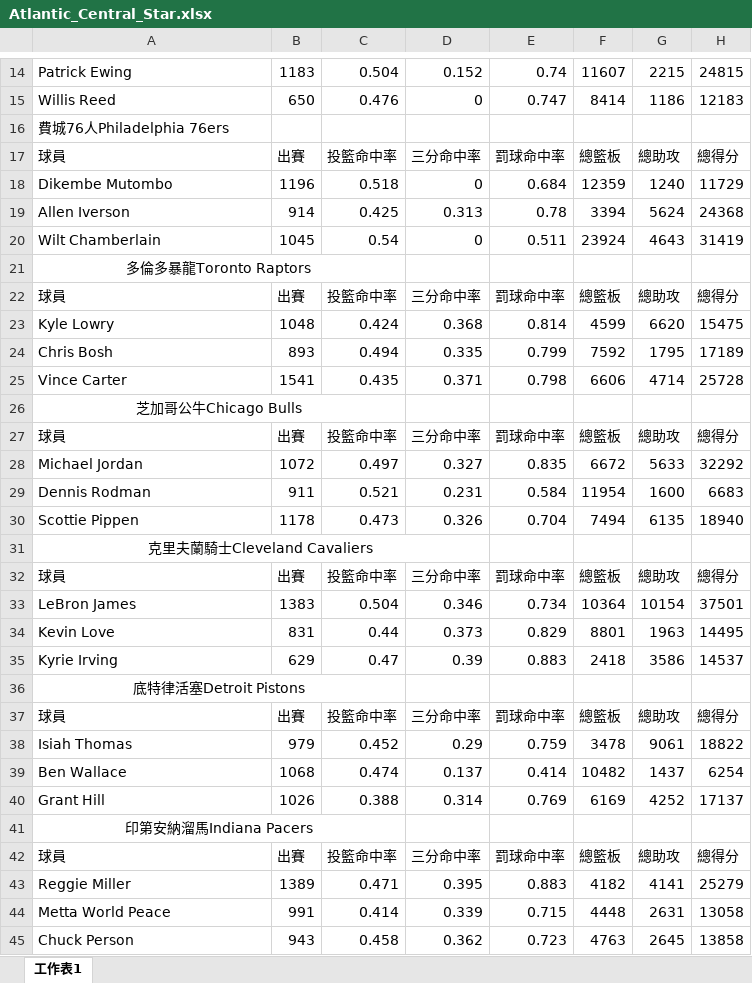
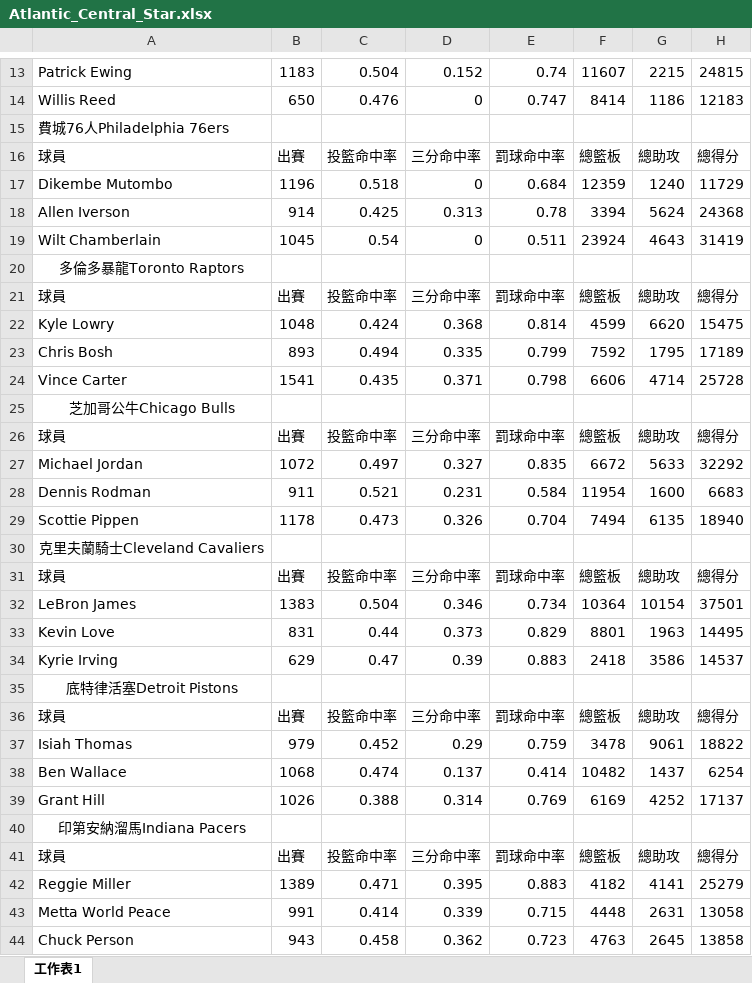
Before and after one commit to ShaoLianWu/report-2, an Excel workbook: star/Atlantic_Central_Star.xlsx, sheet 工作表1, drawn as a sheet; only a part is shown, gaps mark what is left out; values as stored, in another font and other column widths than the file's, no borders; removed rows and columns are numbered as before the commit, all else as after; the diff covers the shown part only; the diff names each change by its address in the sheet, - before the commit and + after, or states it on an @@ line.

Commit message:
Add files via upload

```diff
--- a/star/Atlantic_Central_Star.xlsx (sheet 工作表1)
+++ b/star/Atlantic_Central_Star.xlsx (sheet 工作表1)
-A21:C21 merged
-A26:C26 merged
-A31:D31 merged
-A36:C36 merged
-A41:C41 merged
```
Also changed, not shown: 1 removed row and merged cells elsewhere in this sheet.
